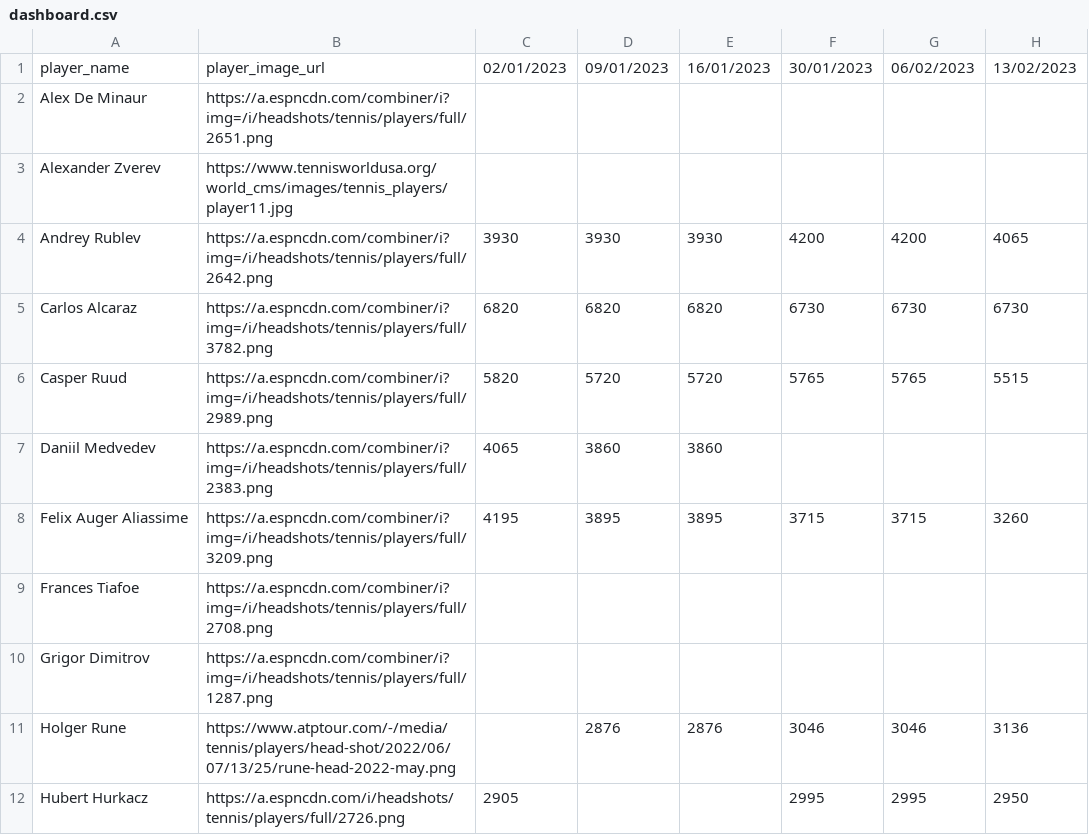
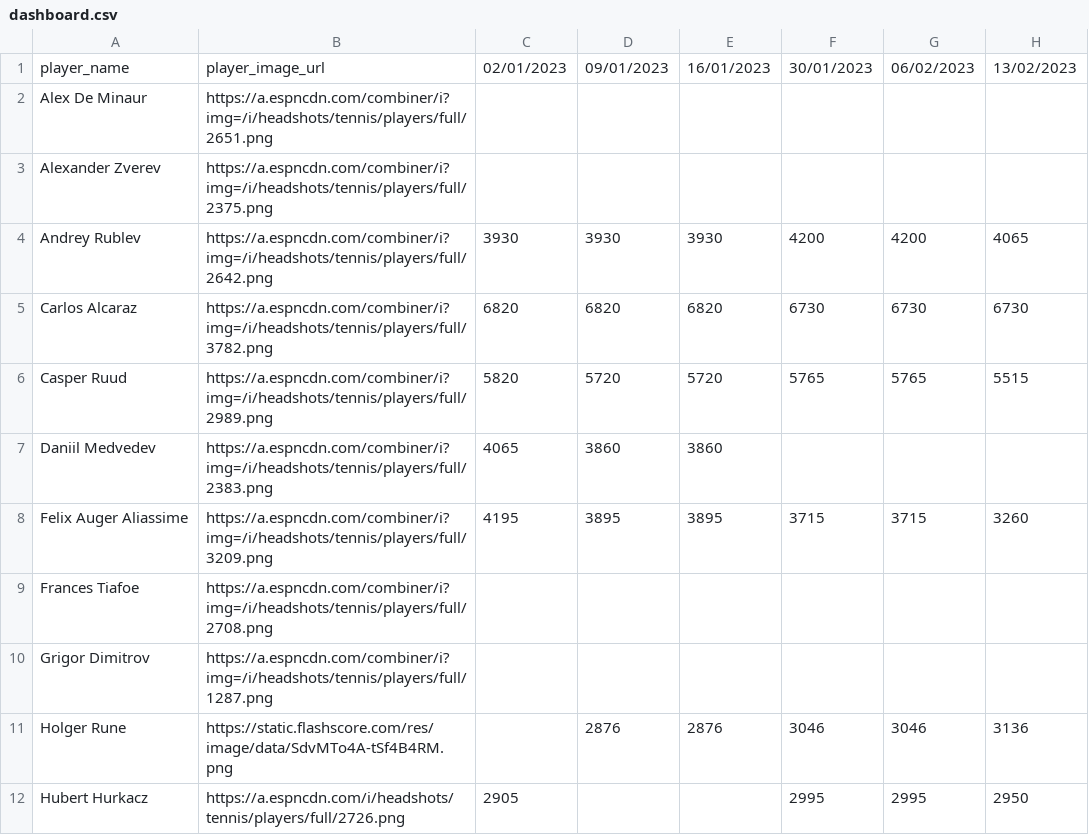
Before and after one commit to dokson/atp_plotset_data_prep, a CSV file: dashboard.csv, drawn as a sheet; only a part is shown; the diff names each change by its address in the sheet, - before the commit and + after, or states it on an @@ line.

```diff
--- a/dashboard.csv
+++ b/dashboard.csv
-B3: https://www.tennisworldusa.org/world_cms/images/tennis_players/player11.jpg
+B3: https://a.espncdn.com/combiner/i?img=/i/headshots/tennis/players/full/2375.png
-B11: https://www.atptour.com/-/media/tennis/players/head-shot/2022/06/07/13/25/rune-head-2022-may.png
+B11: https://static.flashscore.com/res/image/data/SdvMTo4A-tSf4B4RM.png
```
Also changed, not shown: data/players_images.csv.
